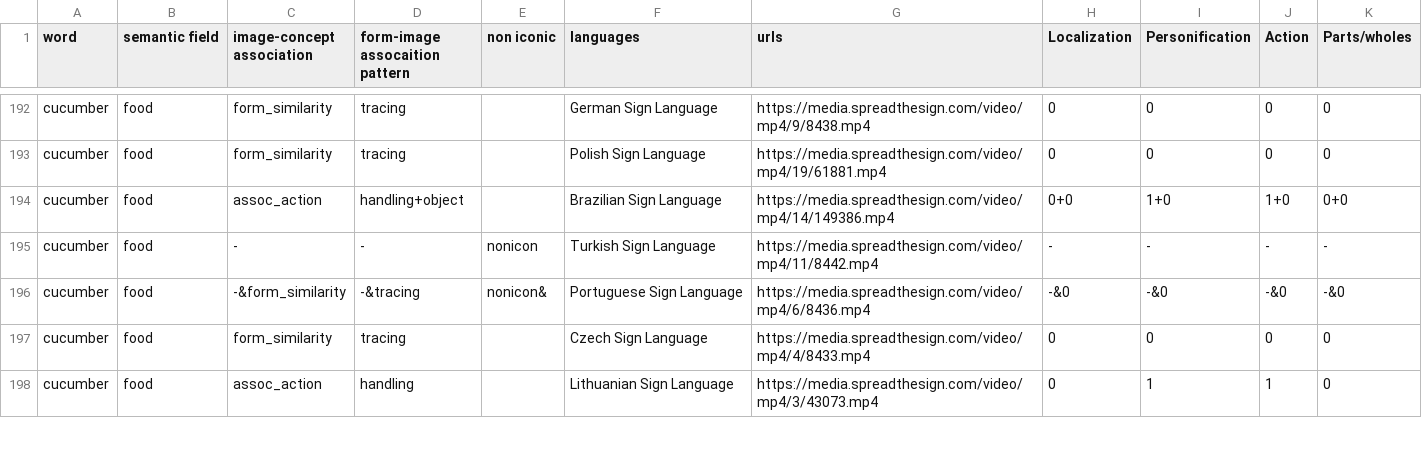
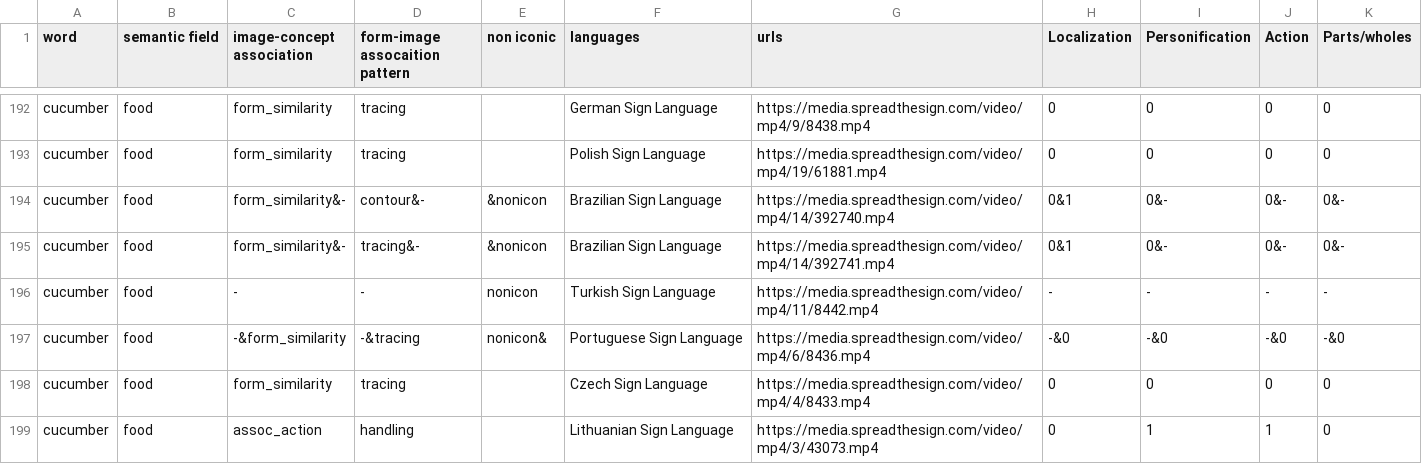
Before and after one commit to agricolamz/iconicity_in_SL_site, a CSV file: iconisity_SL.csv, drawn as a sheet; only a part is shown, gaps mark what is left out; the diff covers the shown part only.

```diff
--- a/iconisity_SL.csv
+++ b/iconisity_SL.csv
@@ -193,3 +193,4 @@ cucumber	food	form_similarity	tracing		German Sign Language	https://media.spread
 cucumber	food	form_similarity	tracing		Polish Sign Language	https://media.spreadthesign.com/video/mp4/19/61881.mp4	0	0	0	0
-cucumber	food	assoc_action	handling+object		Brazilian Sign Language	https://media.spreadthesign.com/video/mp4/14/149386.mp4	0+0	1+0	1+0	0+0
+cucumber	food	form_similarity&-	contour&-	&nonicon	Brazilian Sign Language	https://media.spreadthesign.com/video/mp4/14/392740.mp4	0&1	0&-	0&-	0&-
+cucumber	food	form_similarity&-	tracing&-	&nonicon	Brazilian Sign Language	https://media.spreadthesign.com/video/mp4/14/392741.mp4	0&1	0&-	0&-	0&-
 cucumber	food	-	-	nonicon	Turkish Sign Language	https://media.spreadthesign.com/video/mp4/11/8442.mp4	-	-	-	-
```
Also changed, not shown: 6 added rows, 2 removed rows and 85 edited cells elsewhere in this file, 1 other file.
